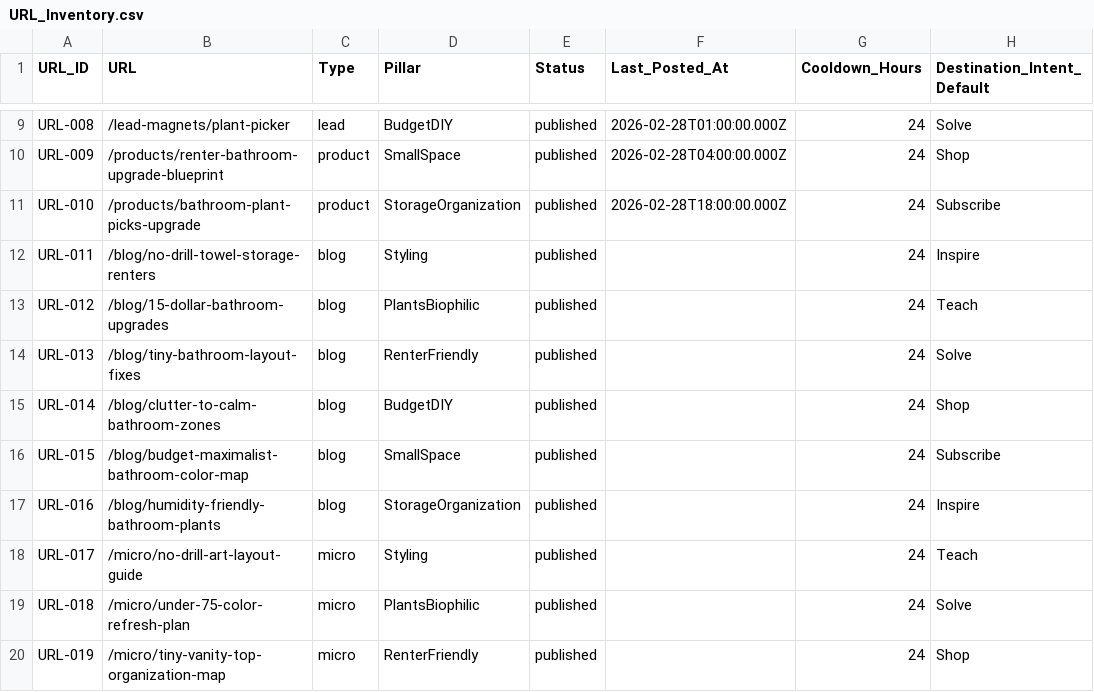
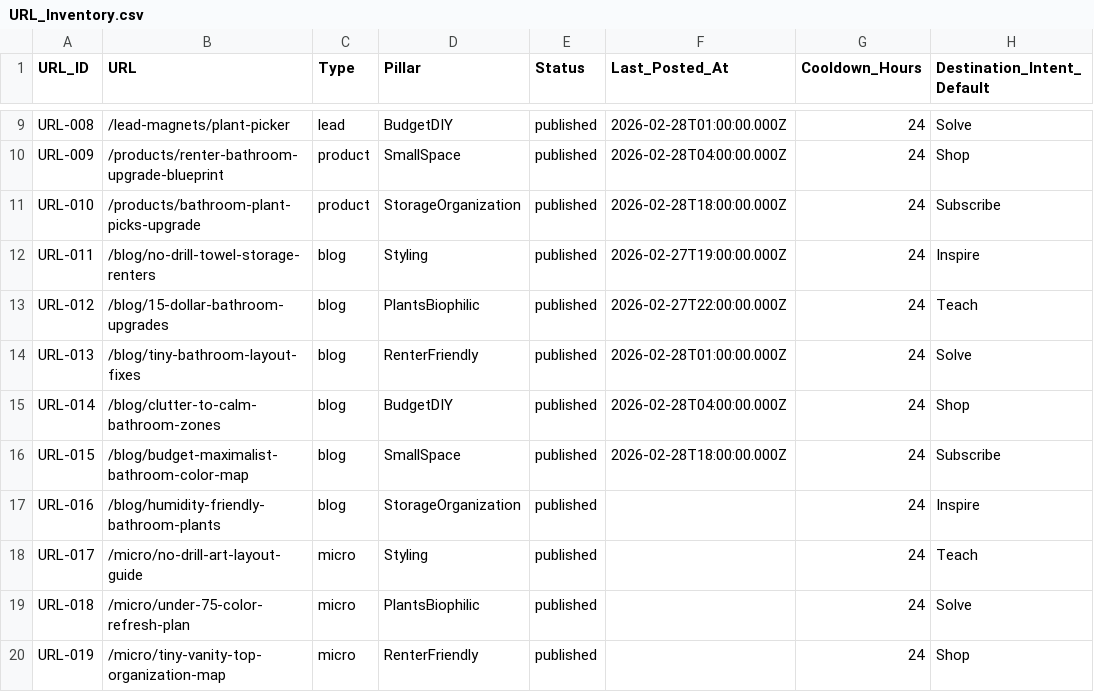
Before and after one commit to ocnbtl/projectpint, a CSV file: data/sheets/URL_Inventory.csv, drawn as a sheet; only a part is shown, gaps mark what is left out; the diff names each change by its address in the sheet, - before the commit and + after, or states it on an @@ line.

```diff
--- a/data/sheets/URL_Inventory.csv
+++ b/data/sheets/URL_Inventory.csv
-F12 (Last_Posted_At): (empty)
+F12 (Last_Posted_At): 2026-02-27T19:00:00.000Z
-F13 (Last_Posted_At): (empty)
+F13 (Last_Posted_At): 2026-02-27T22:00:00.000Z
-F14 (Last_Posted_At): (empty)
+F14 (Last_Posted_At): 2026-02-28T01:00:00.000Z
-F15 (Last_Posted_At): (empty)
+F15 (Last_Posted_At): 2026-02-28T04:00:00.000Z
-F16 (Last_Posted_At): (empty)
+F16 (Last_Posted_At): 2026-02-28T18:00:00.000Z
```
Also changed, not shown: data/sheets/Content_Pins.csv, data/sheets/Governance.csv, 47 other files.
